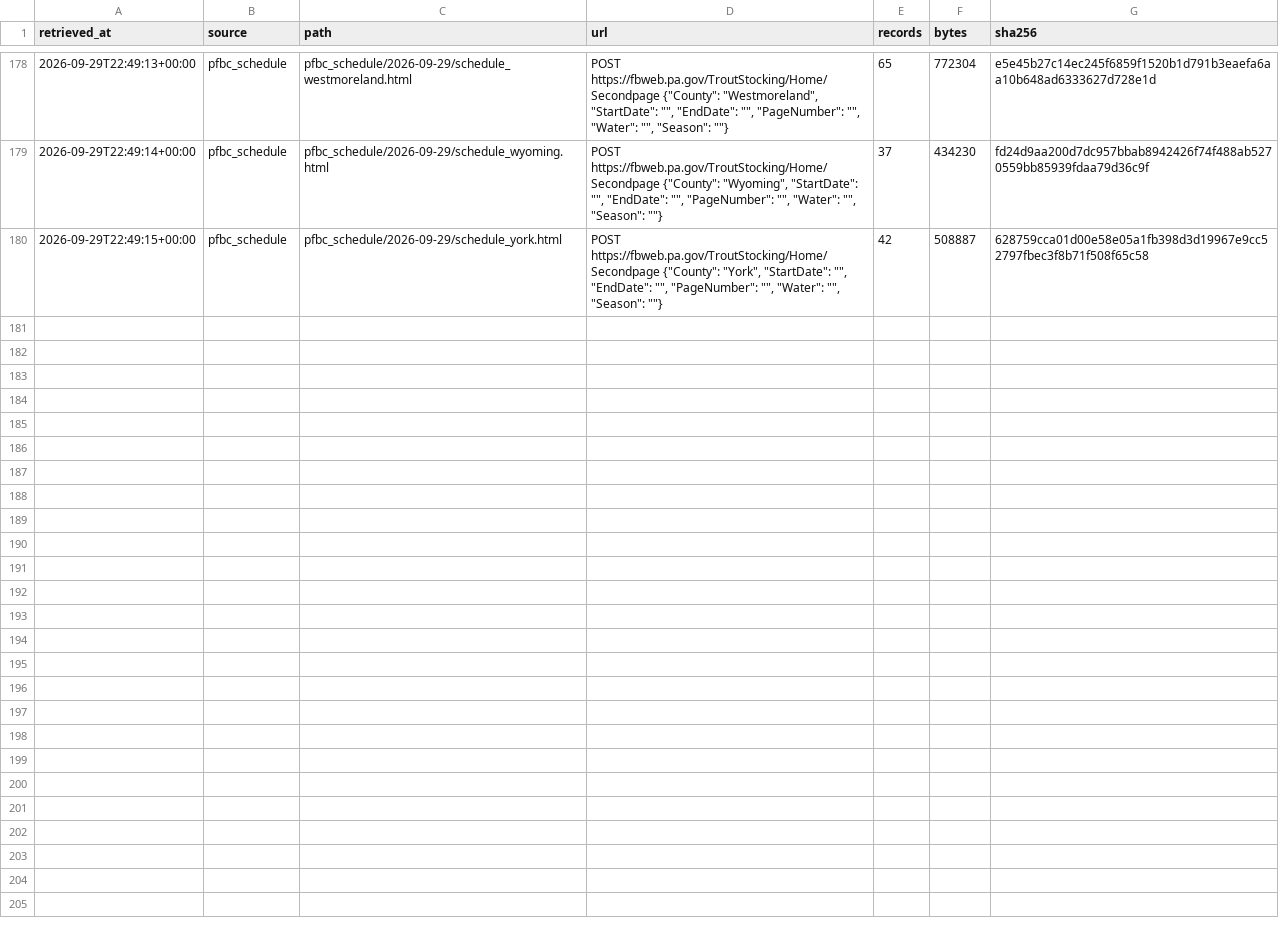
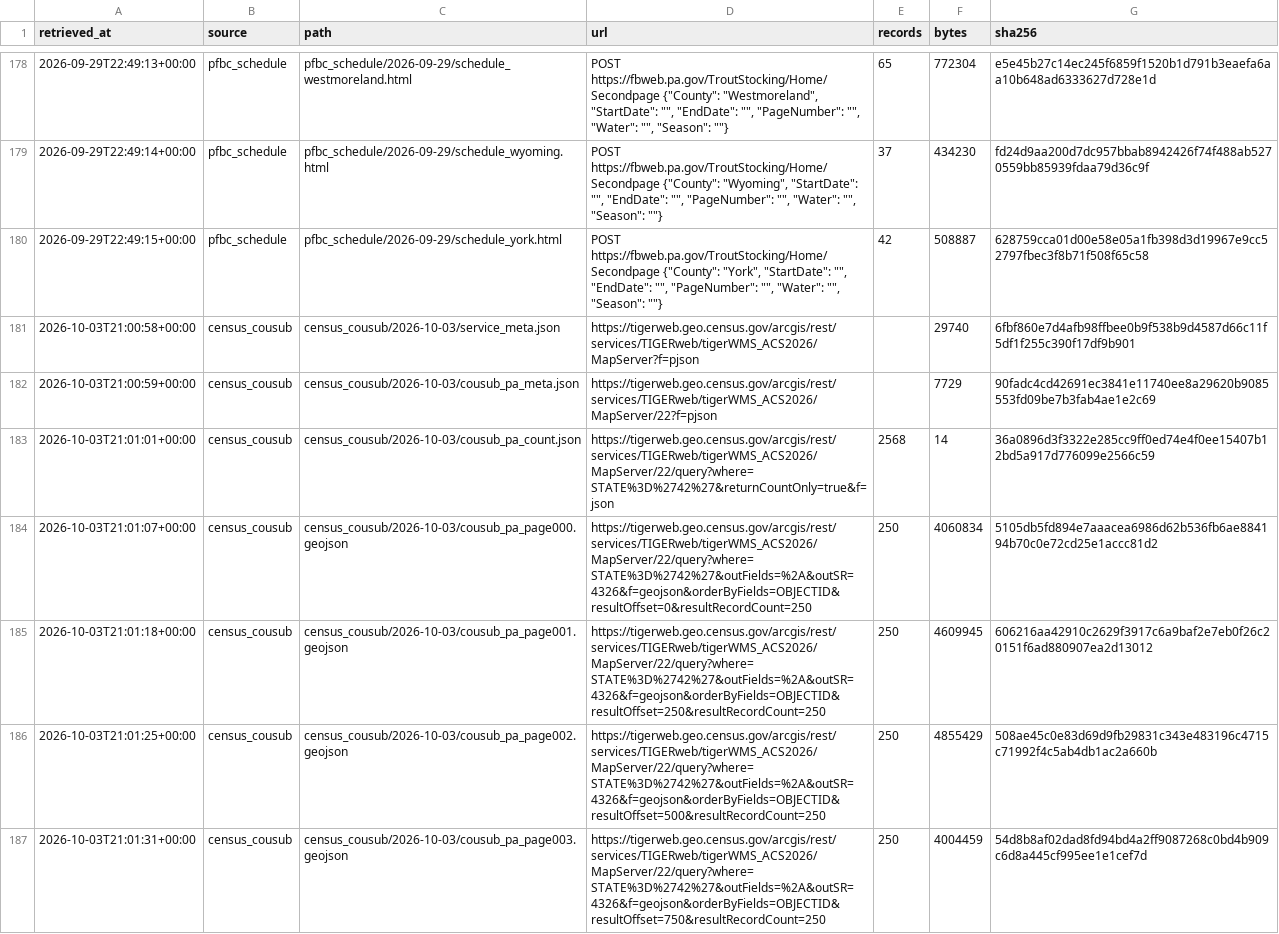
Before and after one commit to LoydGC/Troutimization-Project, a CSV file: data/raw/manifest.csv, drawn as a sheet; only a part is shown, gaps mark what is left out; the diff covers the shown part only; the diff names each change by its address in the sheet, - before the commit and + after, or states it on an @@ line.

Commit message:
County subdivision -> section road distance table (script 19)
Road distance and drive time from the centroid of every PA county subdivision
(2,567 townships, boroughs, cities; Census vintage 1 Jan 2026, TIGERweb
tigerWMS_ACS2026) to every section stocked 2024-26 (1,045): 2,682,515 rows via
the public OSRM table service, 286 cached blocks, same waiver as scripts 11-12.

- subdivision_to_section_road_distance.parquet (29.8 MB, parquet only) and the
  county_subdivisions lookup (centroid, Census internal point, snap, origin).
- Census download saved raw with manifest rows; fetch_layer gains page_size.
- Pine township (Armstrong): centroid sits on a disconnected road fragment, so
  it is routed from the nearest routable grid point (flagged in origin_point).
- 9 validation checks pass, including a triangle-inequality cross-check against
  the hatchery road table. Docs, CLAUDE.md and tests updated.

```diff
--- a/data/raw/manifest.csv
+++ b/data/raw/manifest.csv
+row 181: 2026-10-03T21:00:58+00:00 | census_cousub | census_cousub/2026-10-03/service_meta.json | https://tigerweb.geo.census.gov/arcgis/rest/services/TIGERweb/tigerWMS_ACS2026/MapServer?f=pjson |  | 29740 | 6fbf860e7d4afb98ffbee0b9f538b9d4587d66c11f5df1f255c390f17df9b901
+row 182: 2026-10-03T21:00:59+00:00 | census_cousub | census_cousub/2026-10-03/cousub_pa_meta.json | https://tigerweb.geo.census.gov/arcgis/rest/services/TIGERweb/tigerWMS_ACS2026/MapServer/22?f=pjson |  | 7729 | 90fadc4cd42691ec3841e11740ee8a29620b9085553fd09be7b3fab4ae1e2c69
+row 183: 2026-10-03T21:01:01+00:00 | census_cousub | census_cousub/2026-10-03/cousub_pa_count.json | https://tigerweb.geo.census.gov/arcgis/rest/services/TIGERweb/tigerWMS_ACS2026/MapServer/22/query?where=STATE%3D%2742%27&returnCountOnly=true&f=json | 2568 | 14 | 36a0896d3f3322e285cc9ff0ed74e4f0ee15407b12bd5a917d776099e2566c59
+row 184: 2026-10-03T21:01:07+00:00 | census_cousub | census_cousub/2026-10-03/cousub_pa_page000.geojson | https://tigerweb.geo.census.gov/arcgis/rest/services/TIGERweb/tigerWMS_ACS2026/MapServer/22/query?where=STATE%3D%2742%27&outFields=%2A&outSR=4326&f=geojson&orderByFields=OBJECTID&resultOffset=0&resultRecordCount=250 | 250 | 4060834 | 5105db5fd894e7aaacea6986d62b536fb6ae884194b70c0e72cd25e1accc81d2
+row 185: 2026-10-03T21:01:18+00:00 | census_cousub | census_cousub/2026-10-03/cousub_pa_page001.geojson | https://tigerweb.geo.census.gov/arcgis/rest/services/TIGERweb/tigerWMS_ACS2026/MapServer/22/query?where=STATE%3D%2742%27&outFields=%2A&outSR=4326&f=geojson&orderByFields=OBJECTID&resultOffset=250&resultRecordCount=250 | 250 | 4609945 | 606216aa42910c2629f3917c6a9baf2e7eb0f26c20151f6ad880907ea2d13012
+row 186: 2026-10-03T21:01:25+00:00 | census_cousub | census_cousub/2026-10-03/cousub_pa_page002.geojson | https://tigerweb.geo.census.gov/arcgis/rest/services/TIGERweb/tigerWMS_ACS2026/MapServer/22/query?where=STATE%3D%2742%27&outFields=%2A&outSR=4326&f=geojson&orderByFields=OBJECTID&resultOffset=500&resultRecordCount=250 | 250 | 4855429 | 508ae45c0e83d69d9fb29831c343e483196c4715c71992f4c5ab4db1ac2a660b
+row 187: 2026-10-03T21:01:31+00:00 | census_cousub | census_cousub/2026-10-03/cousub_pa_page003.geojson | https://tigerweb.geo.census.gov/arcgis/rest/services/TIGERweb/tigerWMS_ACS2026/MapServer/22/query?where=STATE%3D%2742%27&outFields=%2A&outSR=4326&f=geojson&orderByFields=OBJECTID&resultOffset=750&resultRecordCount=250 | 250 | 4004459 | 54d8b8af02dad8fd94bd4a2ff9087268c0bd4b909c6d8a445cf995ee1e1cef7d
```
Also changed, not shown: 7 added rows elsewhere in this file, 17 other files.
